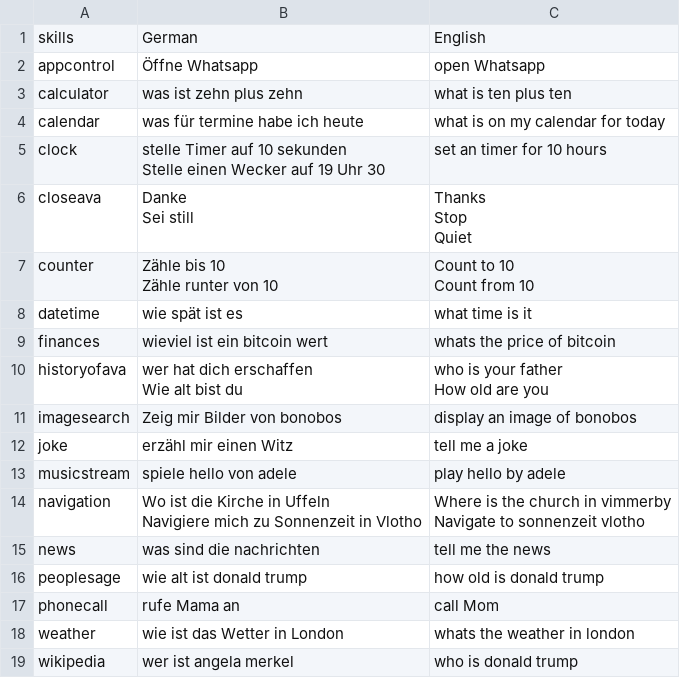
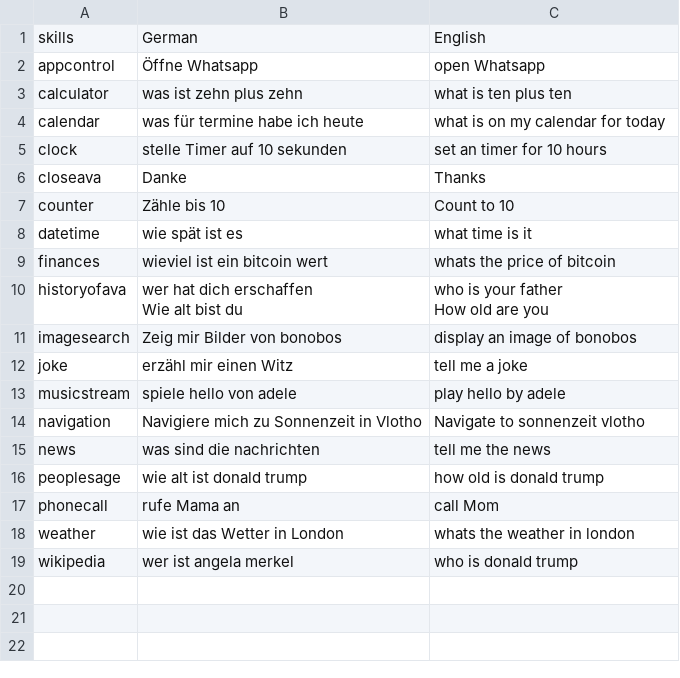
Before and after one commit to heidbyte/AWare-Skill-Server, a CSV file: skills.csv, drawn as a sheet.

Commit message:
Update skills.csv

```diff
--- a/skills.csv
+++ b/skills.csv
@@ -4,11 +4,5 @@ calculator,was ist zehn plus zehn ,what is ten plus ten
 calendar,was für termine habe ich heute,what is on my calendar for today
-clock,"stelle Timer auf 10 sekunden
-Stelle einen Wecker auf 19 Uhr 30",set an timer for 10 hours
-closeava,"Danke
-Sei still","Thanks
-Stop
-Quiet"
-counter,"Zähle bis 10
-Zähle runter von 10","Count to 10
-Count from 10"
+clock,"stelle Timer auf 10 sekunden",set an timer for 10 hours
+closeava,"Danke","Thanks"
+counter,"Zähle bis 10","Count to 10"
 datetime,wie spät ist es,what time is it
@@ -21,5 +15,3 @@ joke,erzähl mir einen Witz,tell me a joke
 musicstream,spiele hello von adele,play hello by adele
-navigation,"Wo ist die Kirche in Uffeln
-Navigiere mich zu Sonnenzeit in Vlotho","Where is the church in vimmerby
-Navigate to sonnenzeit vlotho"
+navigation,"Navigiere mich zu Sonnenzeit in Vlotho","Navigate to sonnenzeit vlotho"
 news,was sind die nachrichten,tell me the news
```
